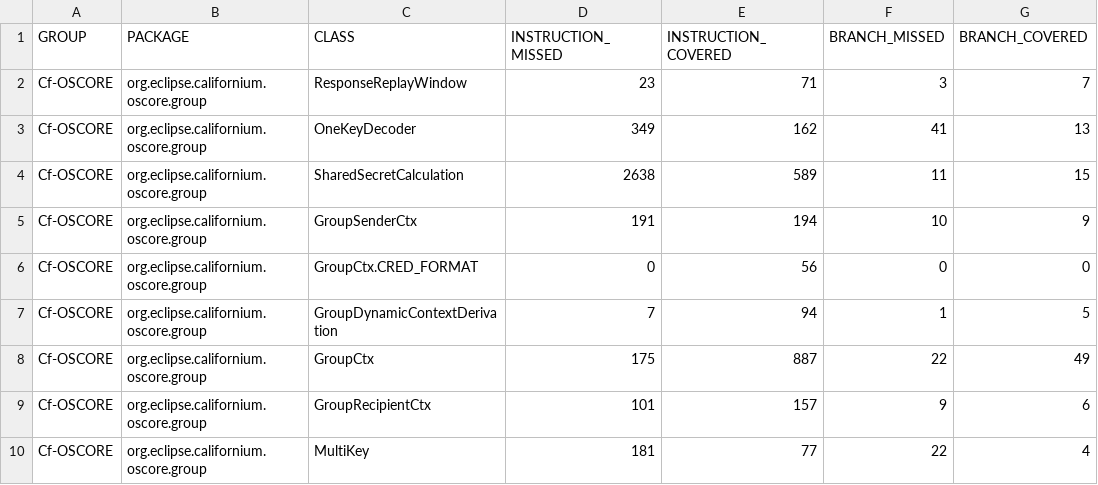
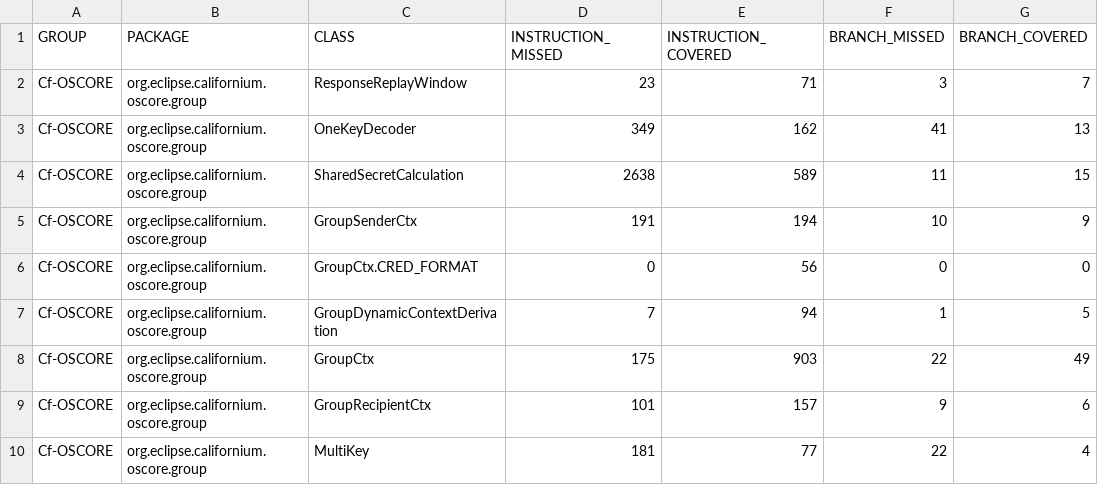
Before and after one commit to rikard-sics/cypress-groupcomm, a CSV file: reports/oscore/jacoco.csv, drawn as a sheet; only a part is shown; the diff names each change by its address in the sheet, - before the commit and + after, or states it on an @@ line.

Commit message:
Deploying to gh-pages from @ rikard-sics/cypress-groupcomm@806886ac238f52ee5e08d33ab23f5ae64aba28ce 🚀

```diff
--- a/reports/oscore/jacoco.csv
+++ b/reports/oscore/jacoco.csv
-E8 (INSTRUCTION_COVERED): 887
+E8 (INSTRUCTION_COVERED): 903
```
Also changed, not shown: 12 other files.
